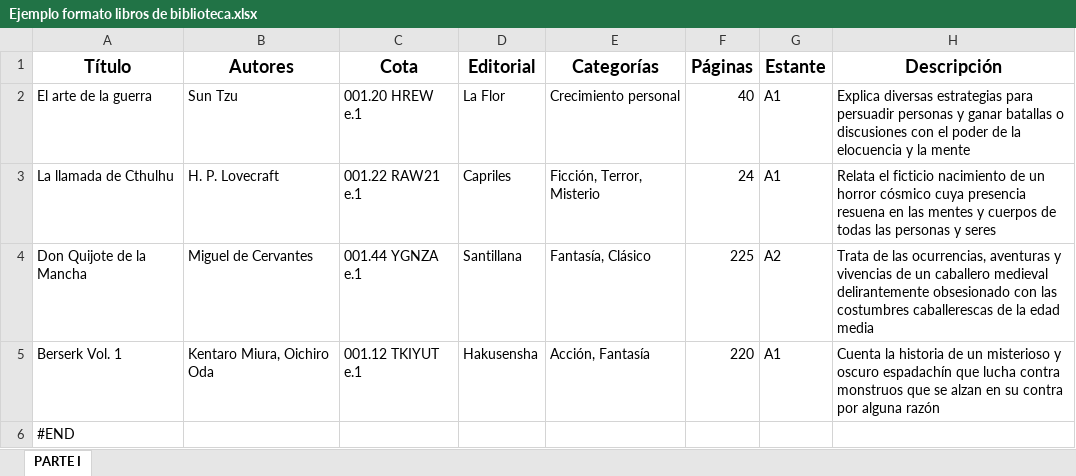
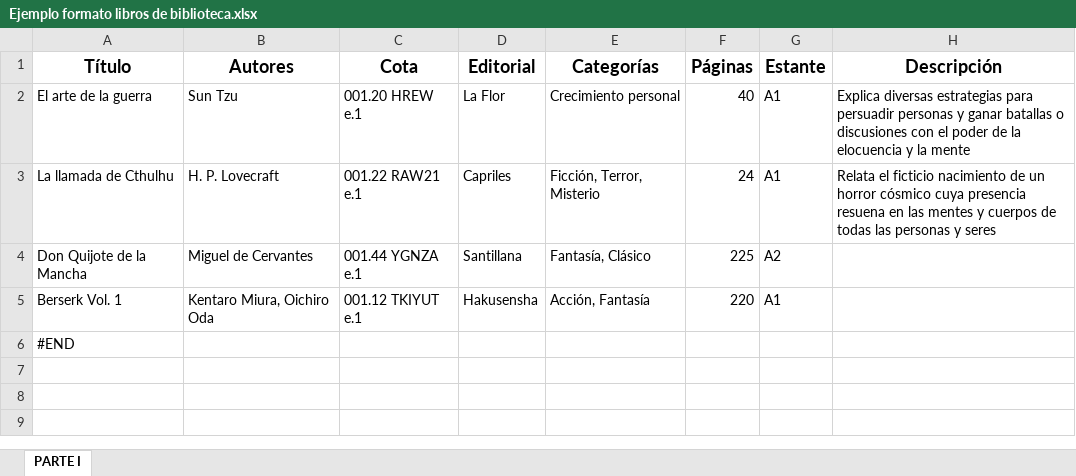
Before and after one commit to Atlantox/iujo-biblioteca, an Excel workbook: Ejemplo formato libros de biblioteca.xlsx, sheet PARTE I, drawn as a sheet; values as stored, in another font and other column widths than the file's, no borders; the diff names each change by its address in the sheet, - before the commit and + after, or states it on an @@ line.

Commit message:
<fix> description, authors and editorials in book required fixed

```diff
--- a/Ejemplo formato libros de biblioteca.xlsx (sheet PARTE I)
+++ b/Ejemplo formato libros de biblioteca.xlsx (sheet PARTE I)
-H4 (Descripción): Trata de las ocurrencias, aventuras y vivencias de un caballero medieval delirantemente obsesionado con las costumbres caballerescas de la edad media
+H4 (Descripción): (empty)
-H5 (Descripción): Cuenta la historia de un misterioso y oscuro espadachín que lucha contra monstruos que se alzan en su contra por alguna razón
+H5 (Descripción): (empty)
```
Also changed, not shown: 5 other files.
